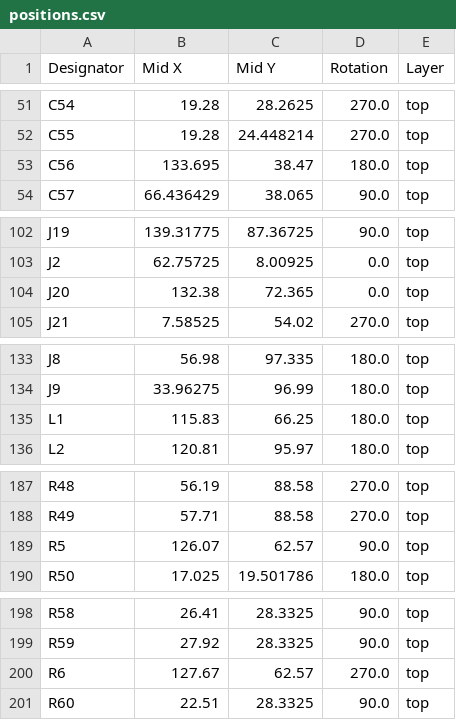
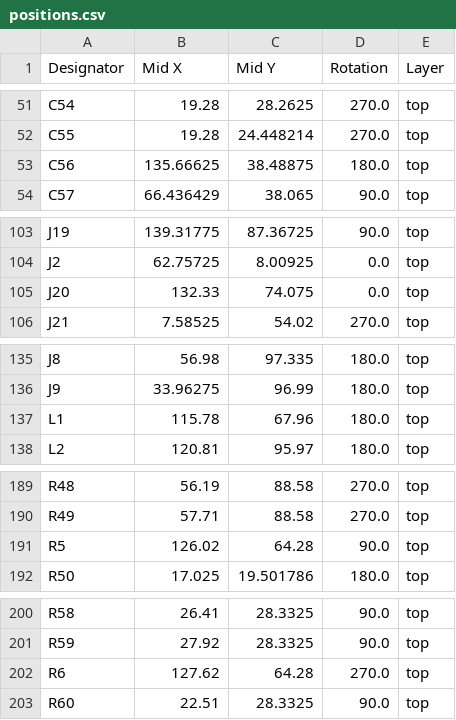
Before and after one commit to jaytektas/grblHAL_CNC, a CSV file: production/positions.csv, drawn as a sheet; only a part is shown, gaps mark what is left out; the diff covers the shown part only.

```diff
--- a/production/positions.csv
+++ b/production/positions.csv
@@ -52,3 +52,3 @@ C54,19.28,28.2625,270.0,top
 C55,19.28,24.448214,270.0,top
-C56,133.695,38.47,180.0,top
+C56,135.66625,38.48875,180.0,top
 C57,66.436429,38.065,90.0,top
@@ -103,3 +104,3 @@ J19,139.31775,87.36725,90.0,top
 J2,62.75725,8.00925,0.0,top
-J20,132.38,72.365,0.0,top
+J20,132.33,74.075,0.0,top
 J21,7.58525,54.02,270.0,top
@@ -134,3 +136,3 @@ J8,56.98,97.335,180.0,top
 J9,33.96275,96.99,180.0,top
-L1,115.83,66.25,180.0,top
+L1,115.78,67.96,180.0,top
 L2,120.81,95.97,180.0,top
@@ -188,3 +190,3 @@ R48,56.19,88.58,270.0,top
 R49,57.71,88.58,270.0,top
-R5,126.07,62.57,90.0,top
+R5,126.02,64.28,90.0,top
 R50,17.025,19.501786,180.0,top
@@ -199,3 +201,3 @@ R58,26.41,28.3325,90.0,top
 R59,27.92,28.3325,90.0,top
-R6,127.67,62.57,270.0,top
+R6,127.62,64.28,270.0,top
 R60,22.51,28.3325,90.0,top
```
Also changed, not shown: 3 added rows and 22 edited cells elsewhere in this file, production/bom.csv, production/designators.csv, 5 other files.
